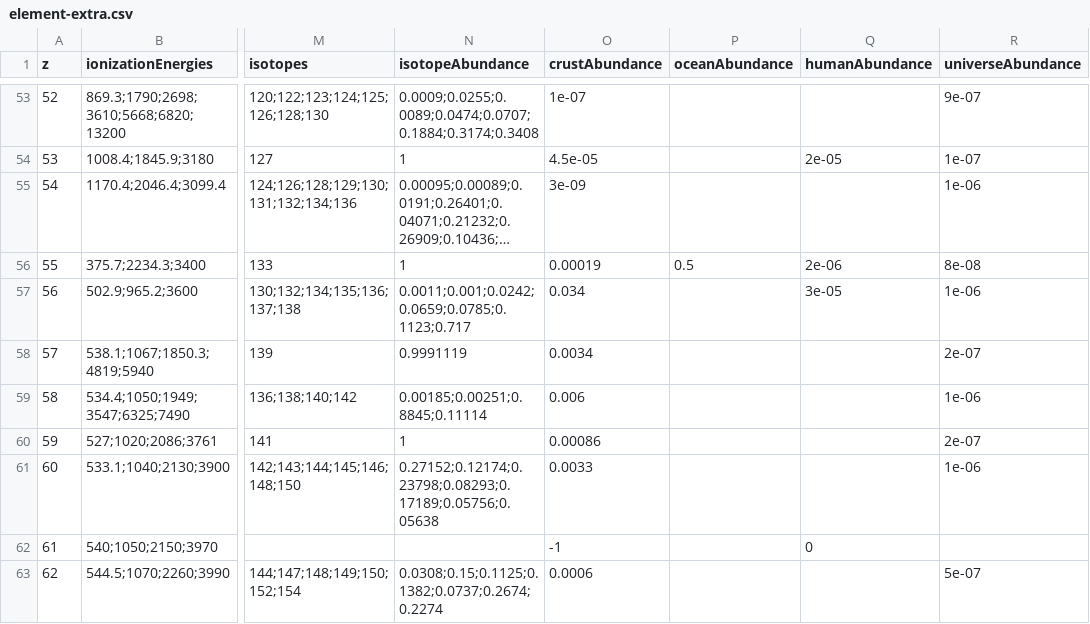
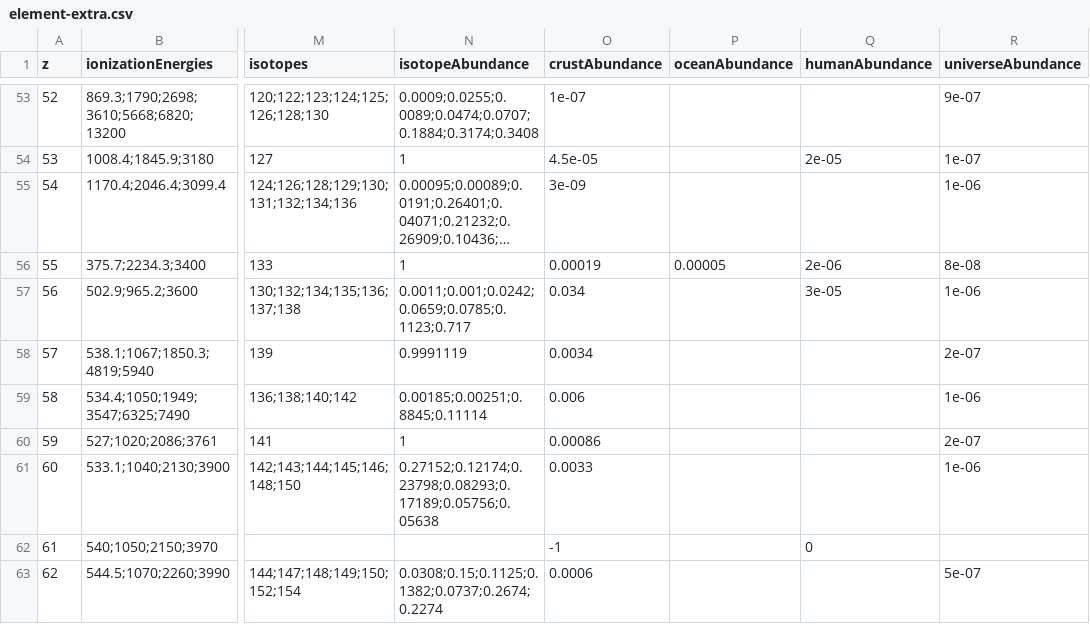
Before and after one commit to bert2020-dev/awesome-periodic-table, a CSV file: data/element-extra.csv, drawn as a sheet; only a part is shown, gaps mark what is left out; long unchanged cells end in …; the diff covers the shown part only; the diff names each change by its address in the sheet, - before the commit and + after, or states it on an @@ line.

Commit message:
data: store ocean abundance as percent

```diff
--- a/data/element-extra.csv
+++ b/data/element-extra.csv
-P56 (oceanAbundance): 0.5
+P56 (oceanAbundance): 0.00005
```
Also changed, not shown: 15 edited cells elsewhere in this file.
